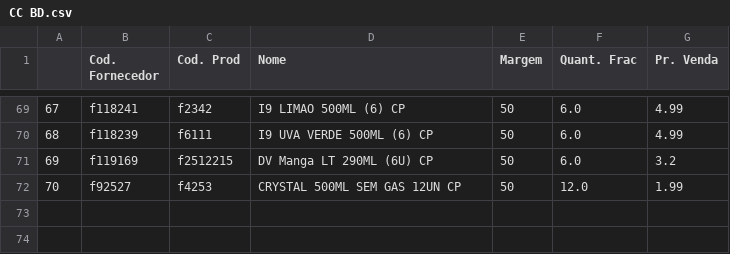
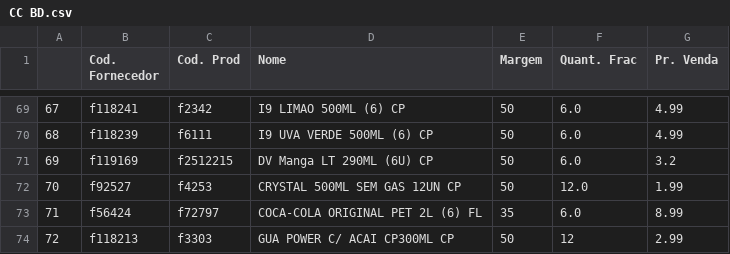
Before and after one commit to I3run01/PY-Auto-Preco-V2, a CSV file: CC BD.csv, drawn as a sheet; only a part is shown, gaps mark what is left out.

```diff
--- a/CC BD.csv
+++ b/CC BD.csv
@@ -72 +72,3 @@
 70,f92527,f4253,CRYSTAL 500ML SEM GAS 12UN CP,50,12.0,1.99
+71,f56424,f72797,COCA-COLA ORIGINAL PET 2L (6) FL,35,6.0,8.99
+72,f118213,f3303,GUA POWER  C/ ACAI  CP300ML CP,50,12,2.99
```
Also changed, not shown: Ouro fino BD.csv, Panco BD.csv, 2 other files.
